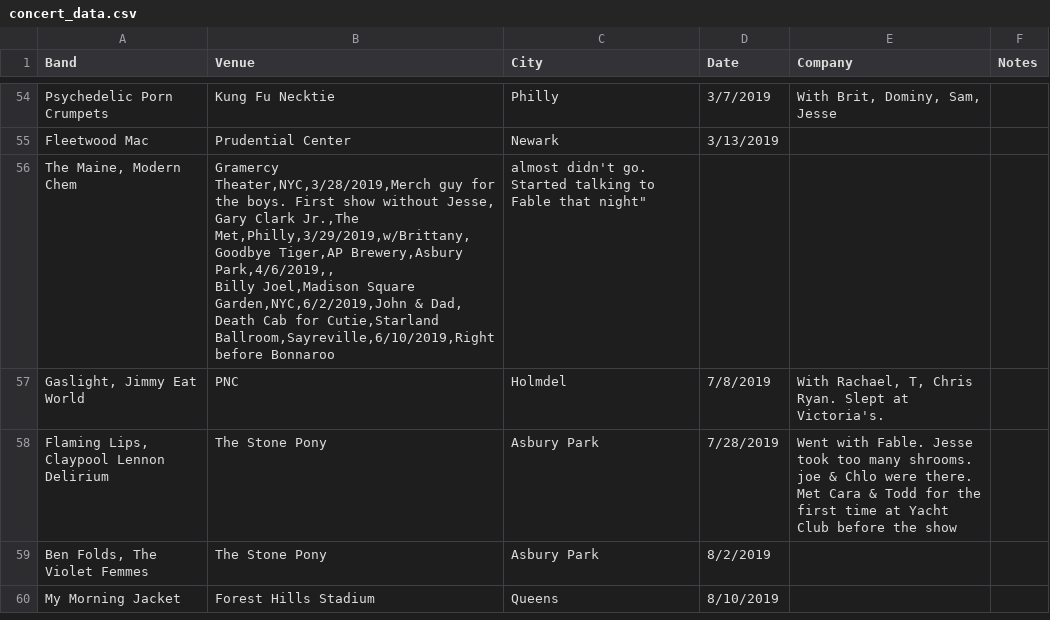
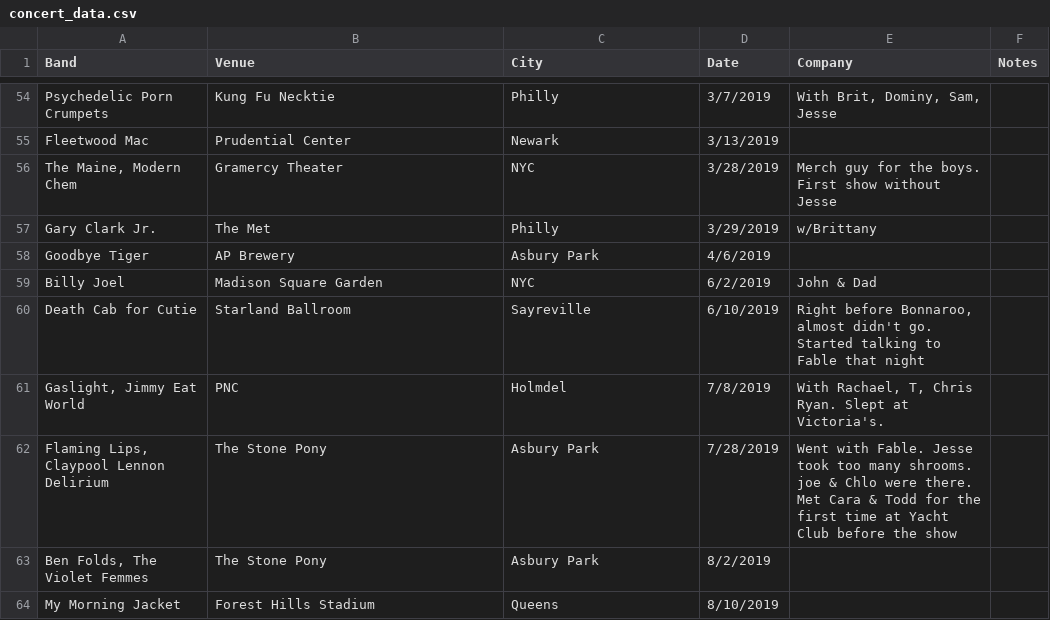
Before and after one commit to krsnyder/concert_tracker_js, a CSV file: server/data/concert_data.csv, drawn as a sheet; only a part is shown, gaps mark what is left out.

```diff
--- a/server/data/concert_data.csv
+++ b/server/data/concert_data.csv
@@ -55,7 +55,7 @@ Psychedelic Porn Crumpets,Kung Fu Necktie,Philly,3/7/2019,"With Brit, Dominy, Sa
 Fleetwood Mac,Prudential Center,Newark,3/13/2019,,
-"The Maine, Modern Chem","Gramercy Theater,NYC,3/28/2019,Merch guy for the boys. First show without Jesse,
-Gary Clark Jr.,The Met,Philly,3/29/2019,w/Brittany,
-Goodbye Tiger,AP Brewery,Asbury Park,4/6/2019,,
-Billy Joel,Madison Square Garden,NYC,6/2/2019,John & Dad,
-Death Cab for Cutie,Starland Ballroom,Sayreville,6/10/2019,"Right before Bonnaroo, almost didn't go. Started talking to Fable that night",
+"The Maine, Modern Chem",Gramercy Theater,NYC,3/28/2019,Merch guy for the boys. First show without Jesse,
+Gary Clark Jr.,The Met,Philly,3/29/2019,w/Brittany,
+Goodbye Tiger,AP Brewery,Asbury Park,4/6/2019,,
+Billy Joel,Madison Square Garden,NYC,6/2/2019,John & Dad,
+Death Cab for Cutie,Starland Ballroom,Sayreville,6/10/2019,"Right before Bonnaroo, almost didn't go. Started talking to Fable that night",
 "Gaslight, Jimmy Eat World",PNC,Holmdel,7/8/2019,"With Rachael, T, Chris Ryan. Slept at Victoria's.",
```
Also changed, not shown: 7 other files.
